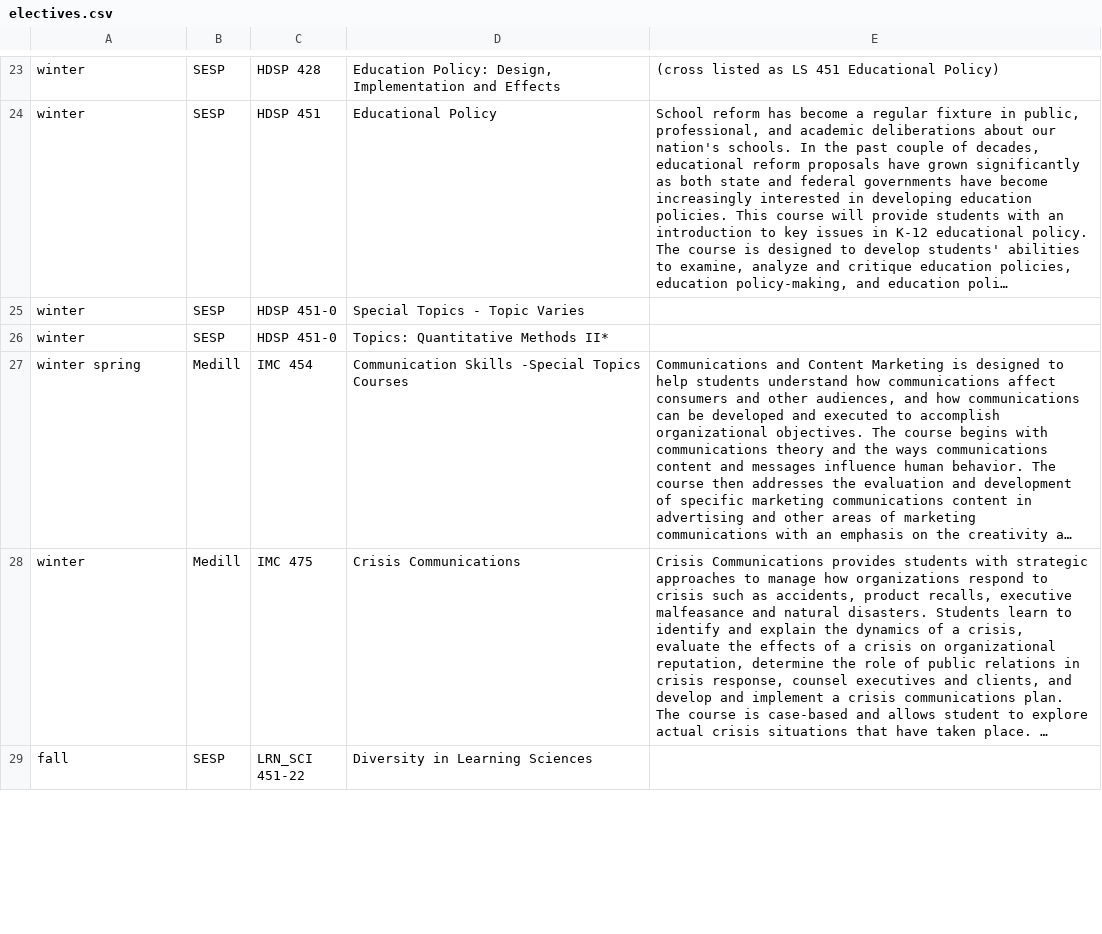
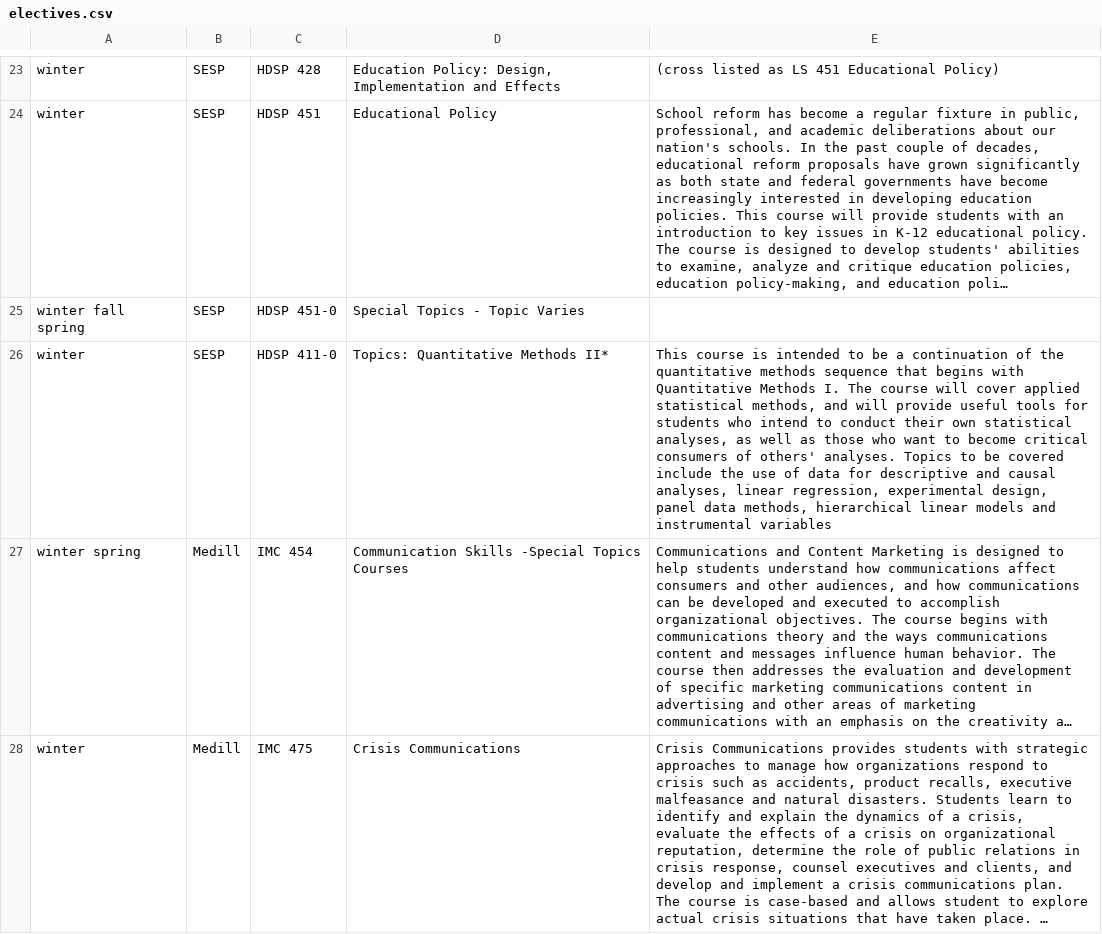
Before and after one commit to dwthurber/MSHE-Student-Resources, a CSV file: _data/electives.csv, drawn as a sheet; only a part is shown, gaps mark what is left out; the shorter side is filled out with more unchanged rows; long unchanged cells end in …; the diff names each change by its address in the sheet, - before the commit and + after, or states it on an @@ line.

Commit message:
Updated '_data/electives.csv' via CloudCannon

```diff
--- a/_data/electives.csv
+++ b/_data/electives.csv
-A25: winter
+A25: winter fall spring
-C26: HDSP 451-0
+C26: HDSP 411-0
-E26: (empty)
+E26: This course is intended to be a continuation of the quantitative methods sequence that begins with Quantitative Methods I. The course will cover applied statistical methods, and will provide useful tools for students who intend to conduct their own statistical analyses, as well as those who want to become critical consumers of others' analyses. Topics to be covered include the use of data for descriptive and causal analyses, linear regression, experimental design, panel data methods, hierarchical linear models and instrumental variables
```
